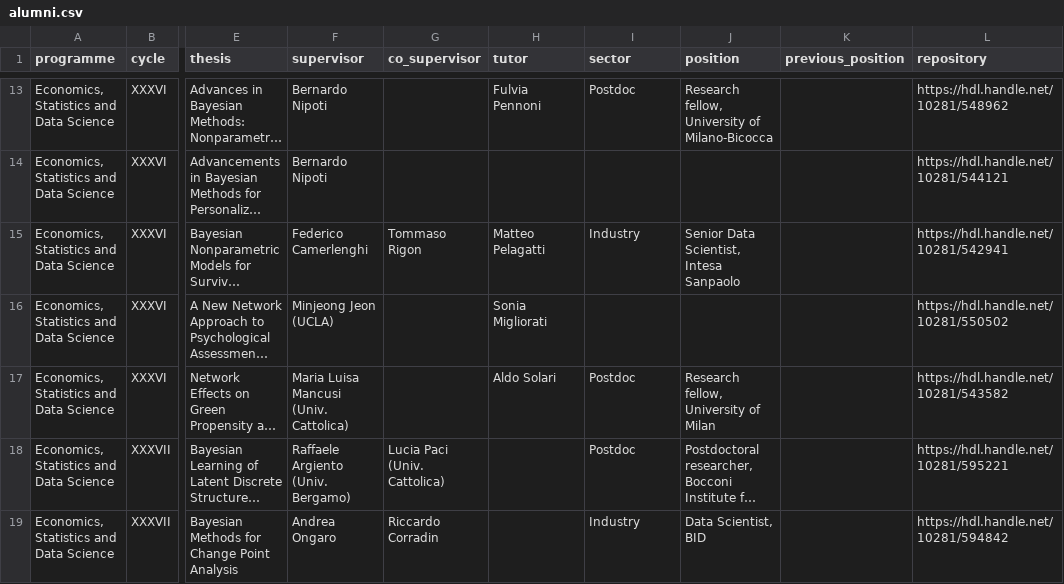
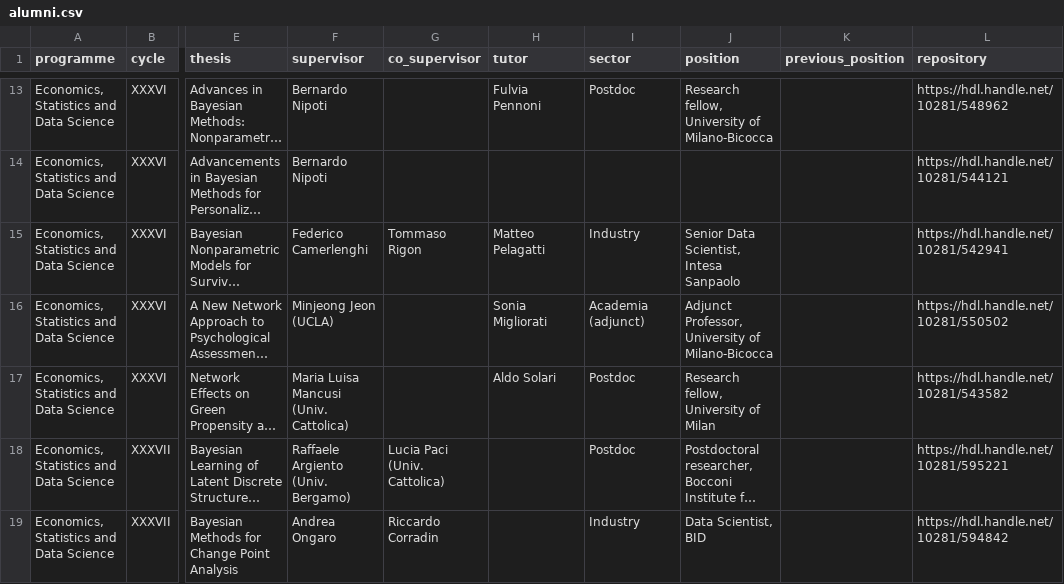
Before and after one commit to stat-dems-unimib/stat-dems-unimib.github.io, a CSV file: docs/phd/data/alumni.csv, drawn as a sheet; only a part is shown, gaps mark what is left out; long unchanged cells end in …; the diff names each change by its address in the sheet, - before the commit and + after, or states it on an @@ line.

```diff
--- a/docs/phd/data/alumni.csv
+++ b/docs/phd/data/alumni.csv
-I16 (sector): (empty)
+I16 (sector): Academia (adjunct)
-J16 (position): (empty)
+J16 (position): Adjunct Professor, University of Milano-Bicocca
```
Also changed, not shown: phd/data/alumni.csv, 12 other files.
